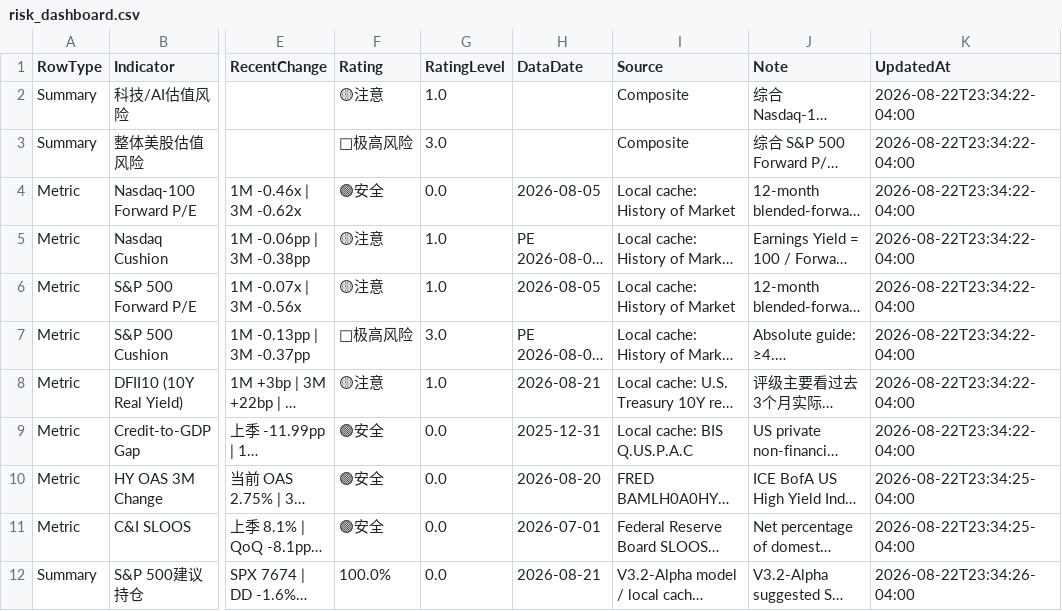
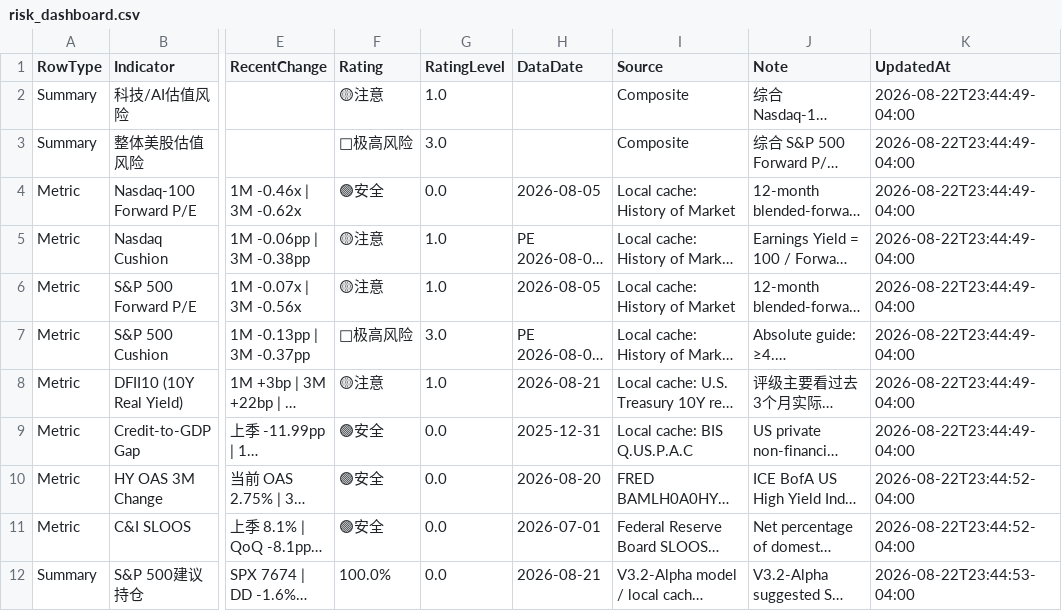
Before and after one commit to RH-102/my-index, a CSV file: data/risk_dashboard.csv, drawn as a sheet; only a part is shown, gaps mark what is left out; long unchanged cells end in …; the diff names each change by its address in the sheet, - before the commit and + after, or states it on an @@ line.

```diff
--- a/data/risk_dashboard.csv
+++ b/data/risk_dashboard.csv
-K2:K9 (UpdatedAt): 2026-08-22T23:34:22-04:00
+K2:K9 (UpdatedAt): 2026-08-22T23:44:49-04:00
-K10:K11 (UpdatedAt): 2026-08-22T23:34:25-04:00
+K10:K11 (UpdatedAt): 2026-08-22T23:44:52-04:00
-K12 (UpdatedAt): 2026-08-22T23:34:26-04:00
+K12 (UpdatedAt): 2026-08-22T23:44:53-04:00
```
Also changed, not shown: data/benchmark_history.csv, data/index_history.csv, 3 other files.
